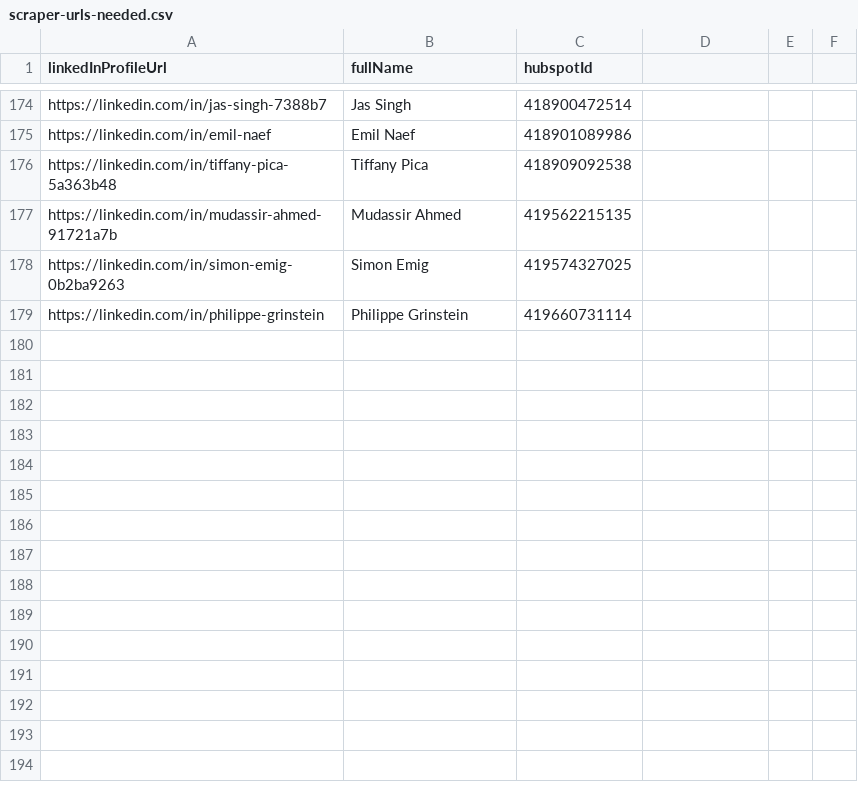
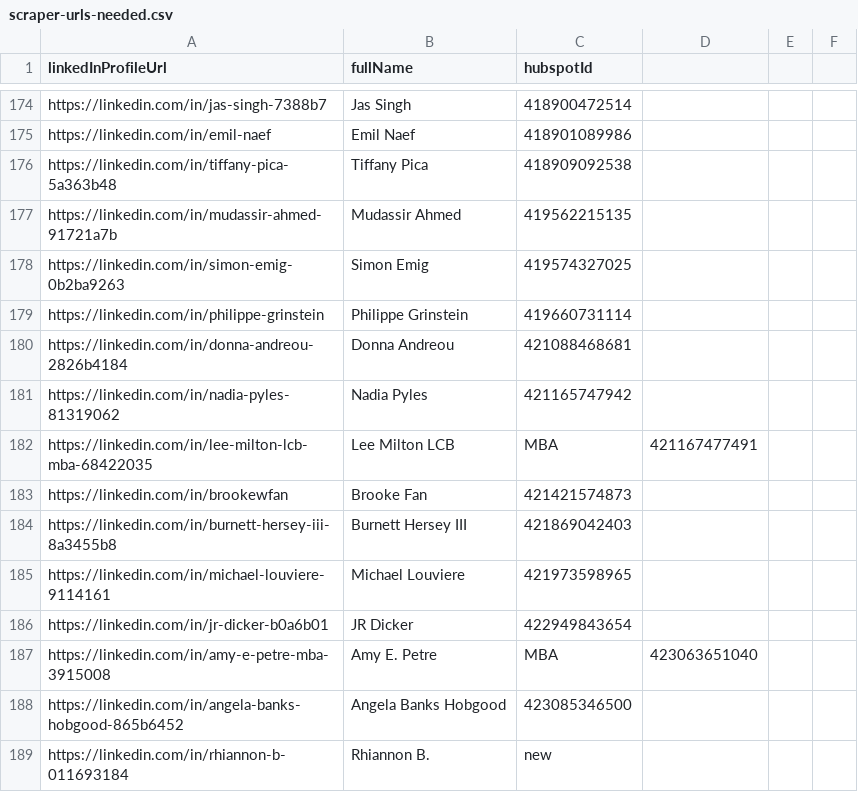
Before and after one commit to hudsonlorfing/chrt-n8n-workflows, a CSV file: scripts/hubspot/scraper-urls-needed.csv, drawn as a sheet; only a part is shown, gaps mark what is left out.

```diff
--- a/scripts/hubspot/scraper-urls-needed.csv
+++ b/scripts/hubspot/scraper-urls-needed.csv
@@ -179 +179,11 @@ https://linkedin.com/in/simon-emig-0b2ba9263,Simon Emig,419574327025
 https://linkedin.com/in/philippe-grinstein,Philippe Grinstein,419660731114
+https://linkedin.com/in/donna-andreou-2826b4184,Donna Andreou,421088468681
+https://linkedin.com/in/nadia-pyles-81319062,Nadia Pyles,421165747942
+https://linkedin.com/in/lee-milton-lcb-mba-68422035,Lee Milton LCB, MBA,421167477491
+https://linkedin.com/in/brookewfan,Brooke Fan,421421574873
+https://linkedin.com/in/burnett-hersey-iii-8a3455b8,Burnett Hersey III,421869042403
+https://linkedin.com/in/michael-louviere-9114161,Michael Louviere,421973598965
+https://linkedin.com/in/jr-dicker-b0a6b01,JR Dicker,422949843654
+https://linkedin.com/in/amy-e-petre-mba-3915008,Amy E. Petre, MBA,423063651040
+https://linkedin.com/in/angela-banks-hobgood-865b6452,Angela Banks Hobgood,423085346500
+https://linkedin.com/in/rhiannon-b-011693184,Rhiannon B.,new
```
Also changed, not shown: 30 other files.
